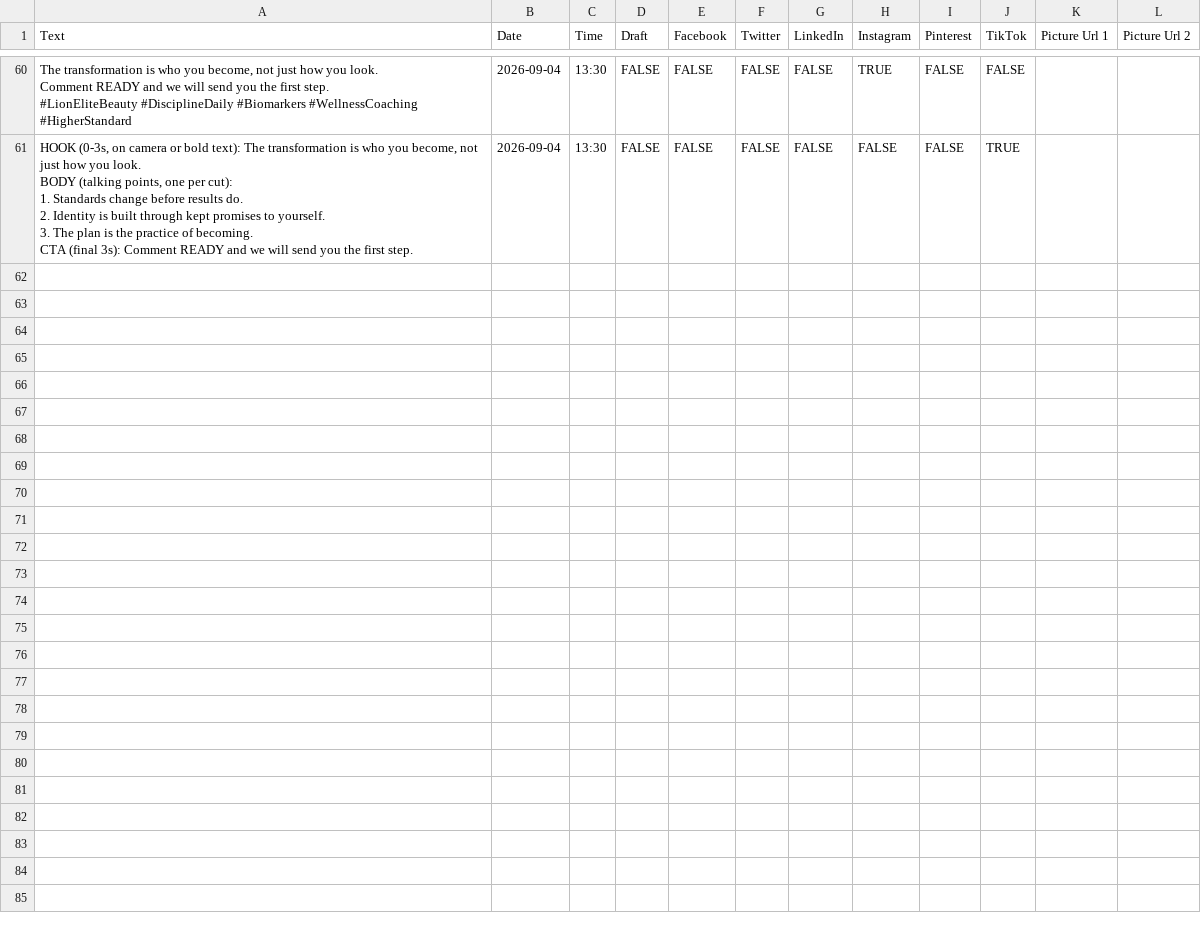
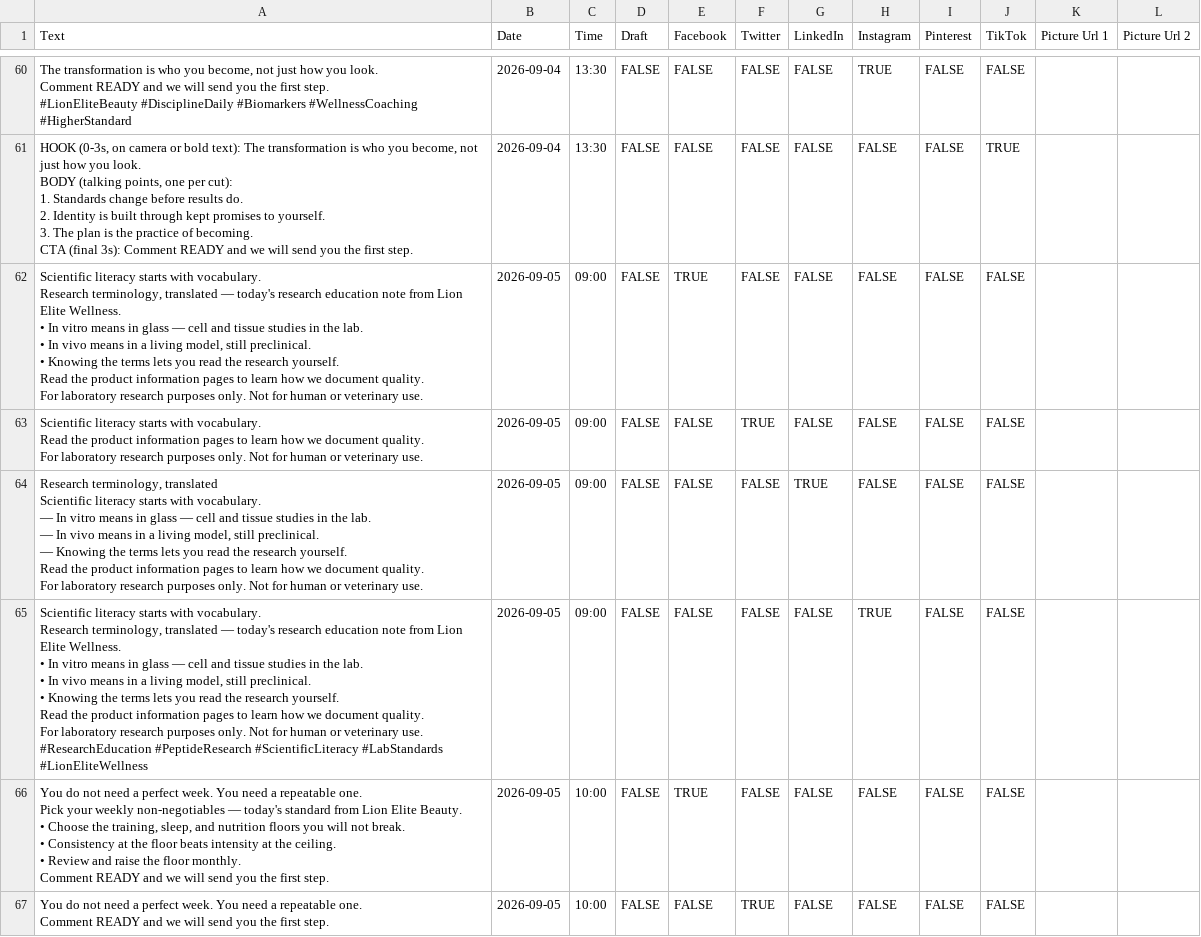
Before and after one commit to lionelite/lion-elite-os, a CSV file: content/metricool-import/week-of-2026-08-31.csv, drawn as a sheet; only a part is shown, gaps mark what is left out; the diff covers the shown part only.

```diff
--- a/content/metricool-import/week-of-2026-08-31.csv
+++ b/content/metricool-import/week-of-2026-08-31.csv
@@ -521 +521,53 @@ BODY (talking points, one per cut):
 CTA (final 3s): Comment READY and we will send you the first step.",2026-09-04,13:30,FALSE,FALSE,FALSE,FALSE,FALSE,FALSE,TRUE,,
+"Scientific literacy starts with vocabulary.
+
+Research terminology, translated — today's research education note from Lion Elite Wellness.
+
+• In vitro means in glass — cell and tissue studies in the lab.
+• In vivo means in a living model, still preclinical.
+• Knowing the terms lets you read the research yourself.
+
+Read the product information pages to learn how we document quality.
+
+For laboratory research purposes only. Not for human or veterinary use.",2026-09-05,09:00,FALSE,TRUE,FALSE,FALSE,FALSE,FALSE,FALSE,,
+"Scientific literacy starts with vocabulary.
+
+Read the product information pages to learn how we document quality.
+
+For laboratory research purposes only. Not for human or veterinary use.",2026-09-05,09:00,FALSE,FALSE,TRUE,FALSE,FALSE,FALSE,FALSE,,
+"Research terminology, translated
+
+Scientific literacy starts with vocabulary.
+
+— In vitro means in glass — cell and tissue studies in the lab.
+— In vivo means in a living model, still preclinical.
+— Knowing the terms lets you read the research yourself.
+
+Read the product information pages to learn how we document quality.
+
+For laboratory research purposes only. Not for human or veterinary use.",2026-09-05,09:00,FALSE,FALSE,FALSE,TRUE,FALSE,FALSE,FALSE,,
+"Scientific literacy starts with vocabulary.
+
+Research terminology, translated — today's research education note from Lion Elite Wellness.
+
+• In vitro means in glass — cell and tissue studies in the lab.
+• In vivo means in a living model, still preclinical.
+• Knowing the terms lets you read the research yourself.
+
+Read the product information pages to learn how we document quality.
+
+For laboratory research purposes only. Not for human or veterinary use.
+
+#ResearchEducation #PeptideResearch #ScientificLiteracy #LabStandards #LionEliteWellness",2026-09-05,09:00,FALSE,FALSE,FALSE,FALSE,TRUE,FALSE,FALSE,,
+"You do not need a perfect week. You need a repeatable one.
+
+Pick your weekly non-negotiables — today's standard from Lion Elite Beauty.
+
+• Choose the training, sleep, and nutrition floors you will not break.
+• Consistency at the floor beats intensity at the ceiling.
+• Review and raise the floor monthly.
+
+Comment READY and we will send you the first step.",2026-09-05,10:00,FALSE,TRUE,FALSE,FALSE,FALSE,FALSE,FALSE,,
+"You do not need a perfect week. You need a repeatable one.
+
+Comment READY and we will send you the first step.",2026-09-05,10:00,FALSE,FALSE,TRUE,FALSE,FALSE,FALSE,FALSE,,
```
Also changed, not shown: 6 added rows elsewhere in this file, 4 other files.
